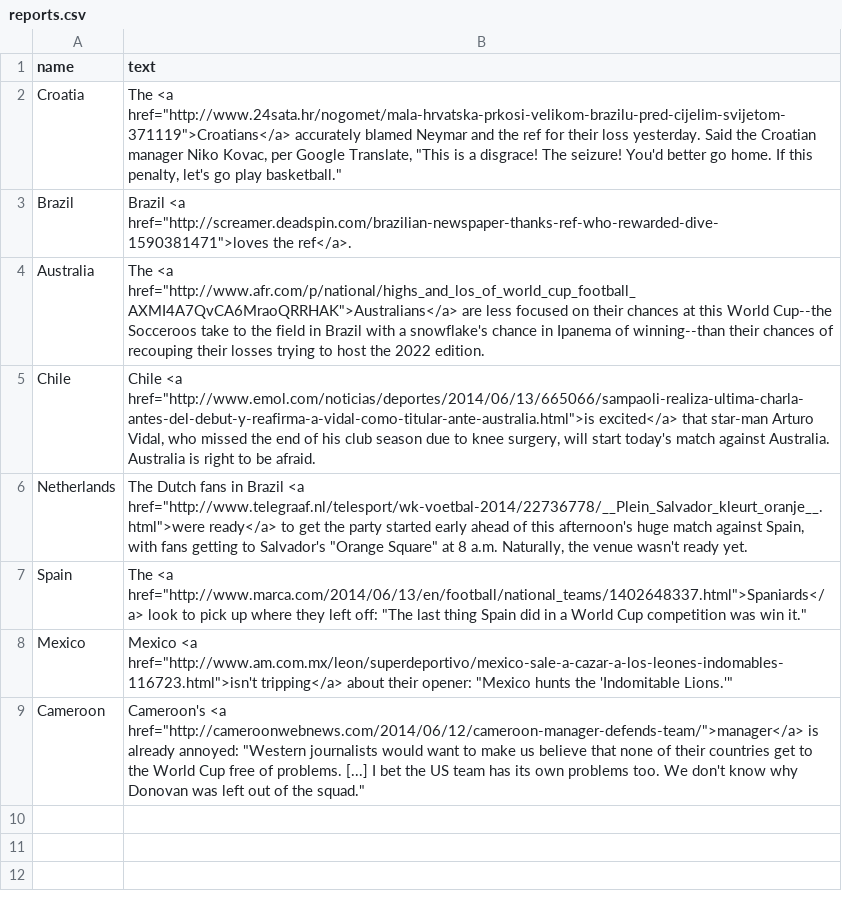
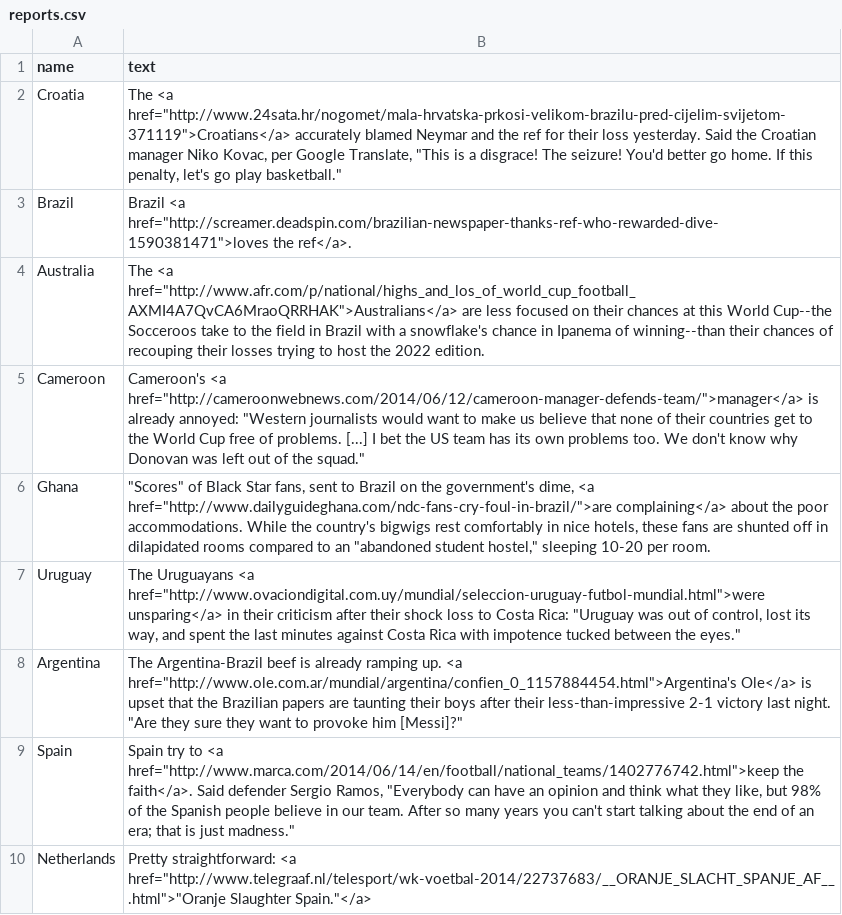
Before and after one commit to reubenfb/reubenfb.github.io, a CSV file: WC_map/reports.csv, drawn as a sheet.

Commit message:
updated countries

```diff
--- a/WC_map/reports.csv
+++ b/WC_map/reports.csv
@@ -4,6 +4,7 @@ Brazil,"Brazil <a href=""http://screamer.deadspin.com/brazilian-newspaper-thanks
 Australia,"The <a href=""http://www.afr.com/p/national/highs_and_los_of_world_cup_football_AXMI4A7QvCA6MraoQRRHAK"">Australians</a> are less focused on their chances at this World Cup--the Socceroos take to the field in Brazil with a snowflake's chance in Ipanema of winning--than their chances of recouping their losses trying to host the 2022 edition."
-Chile,"Chile <a href=""http://www.emol.com/noticias/deportes/2014/06/13/665066/sampaoli-realiza-ultima-charla-antes-del-debut-y-reafirma-a-vidal-como-titular-ante-australia.html"">is excited</a> that star-man Arturo Vidal, who missed the end of his club season due to knee surgery, will start today's match against Australia. Australia is right to be afraid."
-Netherlands,"The Dutch fans in Brazil <a href=""http://www.telegraaf.nl/telesport/wk-voetbal-2014/22736778/__Plein_Salvador_kleurt_oranje__.html"">were ready</a> to get the party started early ahead of this afternoon's huge match against Spain, with fans getting to Salvador's ""Orange Square"" at 8 a.m. Naturally, the venue wasn't ready yet."
-Spain,"The <a href=""http://www.marca.com/2014/06/13/en/football/national_teams/1402648337.html"">Spaniards</a> look to pick up where they left off: ""The last thing Spain did in a World Cup competition was win it."""
-Mexico,"Mexico <a href=""http://www.am.com.mx/leon/superdeportivo/mexico-sale-a-cazar-a-los-leones-indomables-116723.html"">isn't tripping</a> about their opener: ""Mexico hunts the 'Indomitable Lions.'"""
 Cameroon,"Cameroon's <a href=""http://cameroonwebnews.com/2014/06/12/cameroon-manager-defends-team/"">manager</a> is already annoyed: ""Western journalists would want to make us believe that none of their countries get to the World Cup free of problems. [...] I bet the US team has its own problems too. We don't know why Donovan was left out of the squad."""
+Ghana,"""Scores"" of Black Star fans, sent to Brazil on the government's dime, <a href=""http://www.dailyguideghana.com/ndc-fans-cry-foul-in-brazil/"">are complaining</a> about the poor accommodations. While the country's bigwigs rest comfortably in nice hotels, these fans are shunted off in dilapidated rooms compared to an ""abandoned student hostel,"" sleeping 10-20 per room."
+Uruguay,"The Uruguayans <a href=""http://www.ovaciondigital.com.uy/mundial/seleccion-uruguay-futbol-mundial.html"">were unsparing</a> in their criticism after their shock loss to Costa Rica: ""Uruguay was out of control, lost its way, and spent the last minutes against Costa Rica with impotence tucked between the eyes."""
+Argentina,"The Argentina-Brazil beef is already ramping up. <a href=""http://www.ole.com.ar/mundial/argentina/confien_0_1157884454.html"">Argentina's Ole</a> is upset that the Brazilian papers are taunting their boys after their less-than-impressive 2-1 victory last night. ""Are they sure they want to provoke him [Messi]?"""
+Spain,"Spain try to <a href=""http://www.marca.com/2014/06/14/en/football/national_teams/1402776742.html"">keep the faith</a>. Said defender Sergio Ramos, ""Everybody can have an opinion and think what they like, but 98% of the Spanish people believe in our team. After so many years you can't start talking about the end of an era; that is just madness."""
+Netherlands,"Pretty straightforward: <a href=""http://www.telegraaf.nl/telesport/wk-voetbal-2014/22737683/__ORANJE_SLACHT_SPANJE_AF__.html"">""Oranje Slaughter Spain.""</a>"
```
